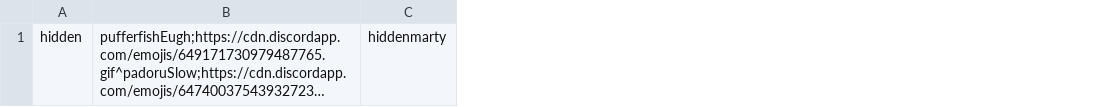
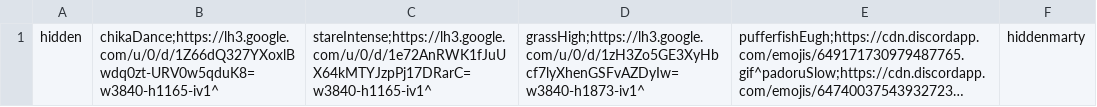
Before and after one commit to HiddenDestruction/AliveEmojis, a CSV file: users/hiddenmarty.csv, drawn as a sheet; long unchanged cells end in …; the diff names each change by its address in the sheet, - before the commit and + after, or states it on an @@ line.

Commit message:
Update hiddenmarty.csv

```diff
--- a/users/hiddenmarty.csv
+++ b/users/hiddenmarty.csv
+column B, row 1: chikaDance;https://lh3.google.com/u/0/d/1Z66dQ327YXoxlBwdq0zt-URV0w5qduK8=w3840-h1165-iv1^
+column C, row 1: stareIntense;https://lh3.google.com/u/0/d/1e72AnRWK1fJuUX64kMTYJzpPj17DRarC=w3840-h1165-iv1^
+column D, row 1: grassHigh;https://lh3.google.com/u/0/d/1zH3Zo5GE3XyHbcf7lyXhenGSFvAZDyIw=w3840-h1873-iv1^
```
